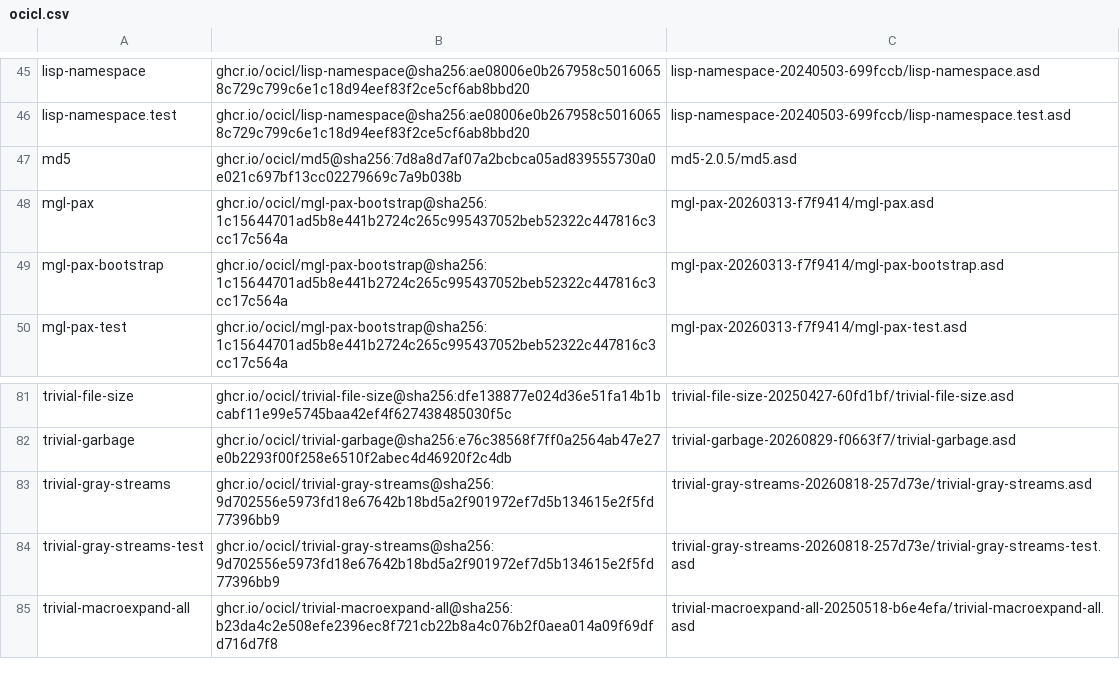
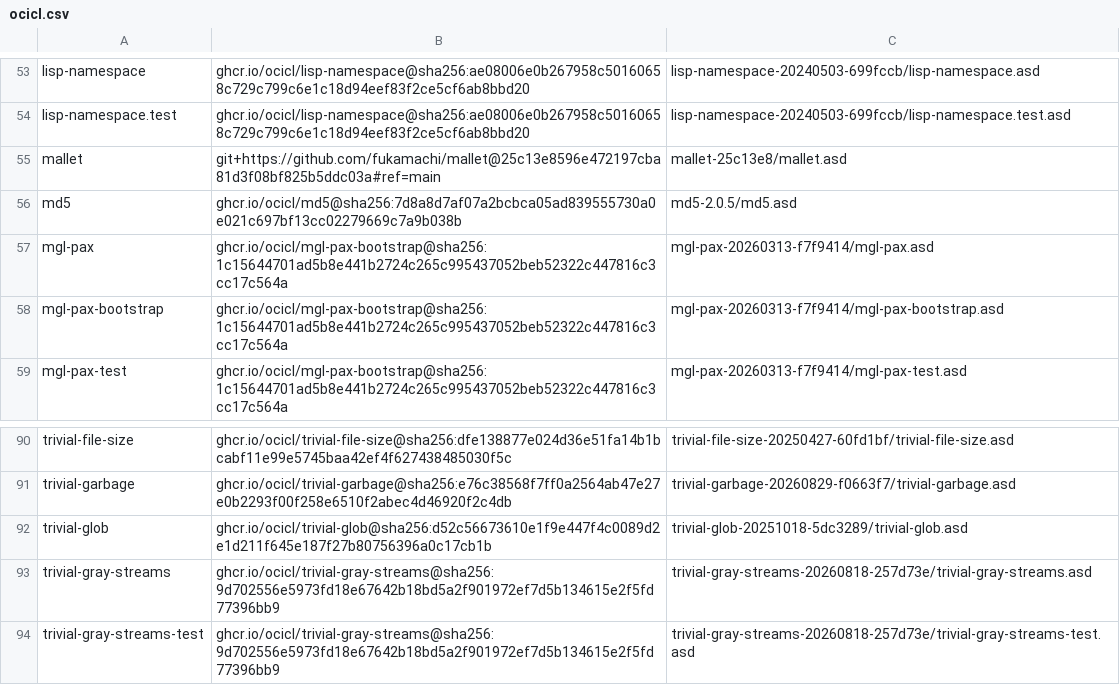
Before and after one commit to echawk/cl-agent, a CSV file: ocicl.csv, drawn as a sheet; only a part is shown, gaps mark what is left out; the shorter side is filled out with more unchanged rows; the diff covers the shown part only; the diff names each change by its address in the sheet, - before the commit and + after, or states it on an @@ line.

```diff
--- a/ocicl.csv
+++ b/ocicl.csv
+row 55: mallet | git+https://github.com/fukamachi/mallet@25c13e8596e472197cba81d3f08bf825b5ddc03a#ref=main | mallet-25c13e8/mallet.asd
+row 92: trivial-glob | ghcr.io/ocicl/trivial-glob@sha256:d52c56673610e1f9e447f4c0089d2e1d211f645e187f27b80756396a0c17cb1b | trivial-glob-20251018-5dc3289/trivial-glob.asd
```
Also changed, not shown: 8 added rows elsewhere in this file, 11 other files.
